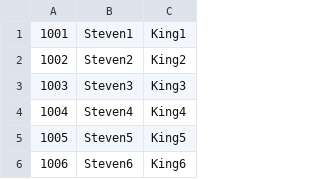
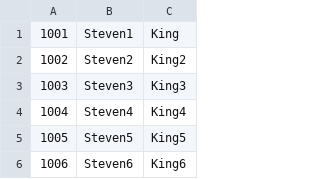
Before and after one commit to https-github-com-Jayanthivijay/Dev, a CSV file: emp .csv.csv, drawn as a sheet; only a part is shown.

Commit message:
Update emp .csv.csv

```diff
--- a/emp .csv.csv
+++ b/emp .csv.csv
@@ -1,2 +1,2 @@
-1001,Steven1,King1
+1001,Steven1,King
 1002,Steven2,King2
```
